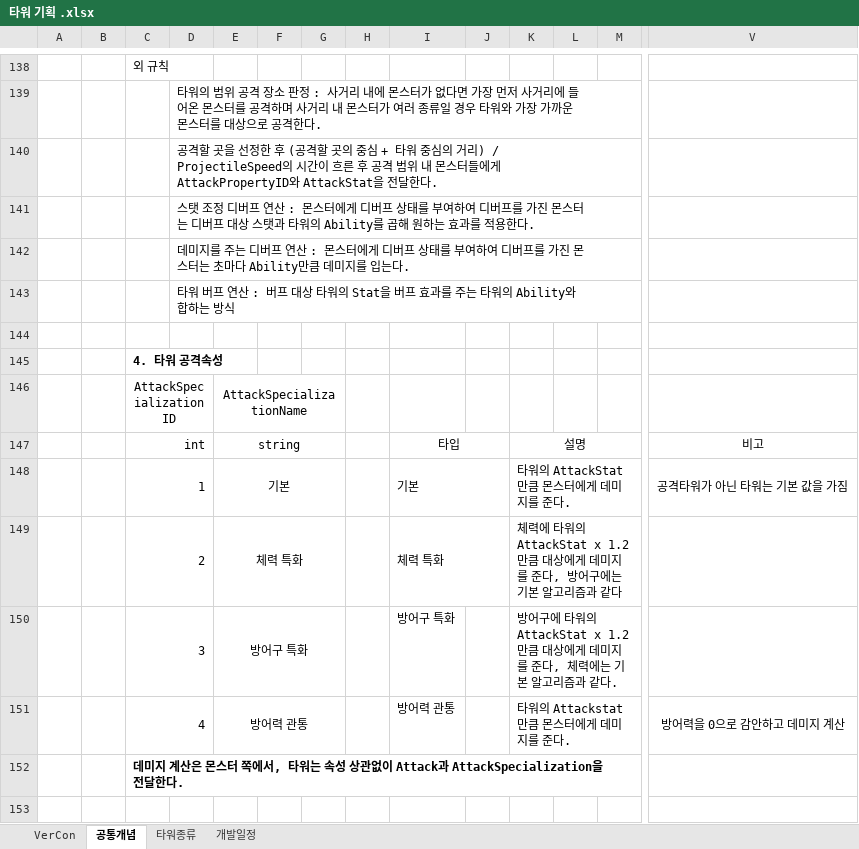
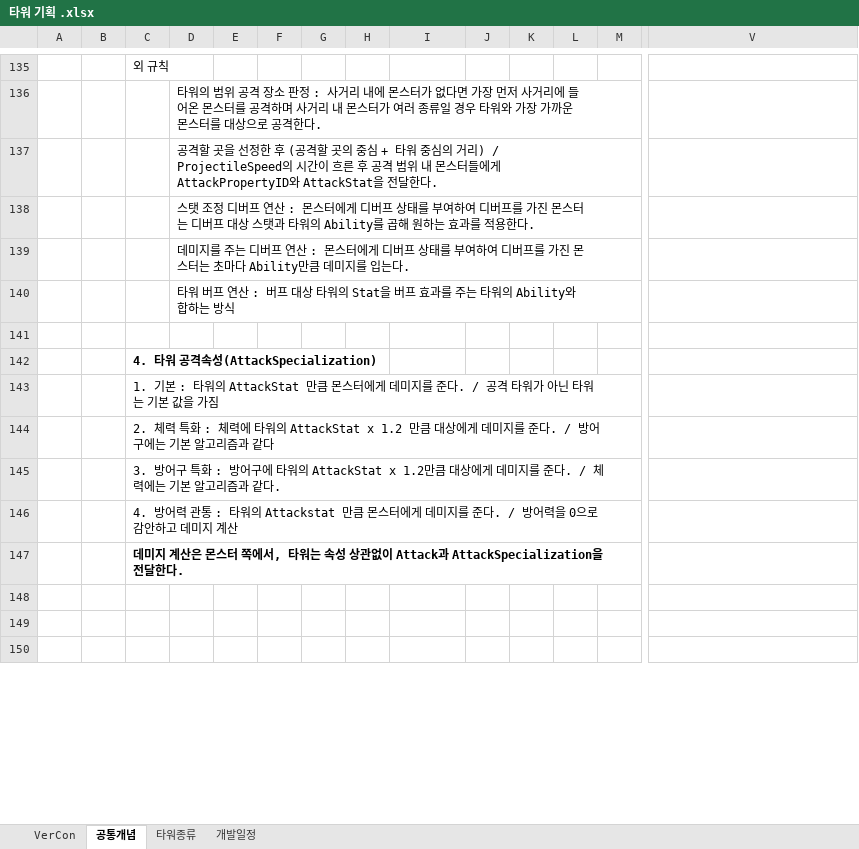
Before and after one commit to ChoWook/PlumTowerDefecne, an Excel workbook: Design/타워 기획 .xlsx, sheet 공통개념, drawn as a sheet; only a part is shown, gaps mark what is left out; values as stored, in another font and other column widths than the file's, no borders; charts and pictures not drawn; removed rows and columns are numbered as before the commit, all else as after; rows hold the shown columns only; the diff covers the shown part only; the diff names each change by its address in the sheet, - before the commit and + after, or states it on an @@ line.

Commit message:
신동훈 타워 공통개념 수정 및 타워 개발 우선순위 추가

```diff
--- a/Design/타워 기획 .xlsx (sheet 공통개념)
+++ b/Design/타워 기획 .xlsx (sheet 공통개념)
-C142: 4. 타워 공격속성
+C142: 4. 타워 공격속성(AttackSpecialization)
-row 146:  |  | AttackSpecializationID |  | AttackSpecializationName
-row 147:  |  | int |  | string |  |  |  | 타입 |  | 설명 |  |  | 비고
-row 148:  |  | 1 |  | 기본 |  |  |  | 기본 |  | 타워의 AttackStat 만큼 몬스터에게 데미지를 준다. |  |  | 공격타워가 아닌 타워는 기본 값을 가짐
-row 149:  |  | 2 |  | 체력 특화 |  |  |  | 체력 특화 |  | 체력에 타워의 AttackStat x 1.2 만큼 대상에게 데미지를 준다, 방어구에는 기본 알고리즘과 같다
-row 150:  |  | 3 |  | 방어구 특화 |  |  |  | 방어구 특화 |  | 방어구에 타워의 AttackStat x 1.2만큼 대상에게 데미지를 준다, 체력에는 기본 알고리즘과 같다.
-row 151:  |  | 4 |  | 방어력 관통 |  |  |  | 방어력 관통 |  | 타워의 Attackstat 만큼 몬스터에게 데미지를 준다. |  |  | 방어력을 0으로 감안하고 데미지 계산
+row 143:  |  | 1. 기본 : 타워의 AttackStat 만큼 몬스터에게 데미지를 준다. / 공격 타워가 아닌 타워는 기본 값을 가짐
+row 144:  |  | 2. 체력 특화 : 체력에 타워의 AttackStat x 1.2 만큼 대상에게 데미지를 준다. / 방어구에는 기본 알고리즘과 같다
+row 145:  |  | 3. 방어구 특화 : 방어구에 타워의 AttackStat x 1.2만큼 대상에게 데미지를 준다. / 체력에는 기본 알고리즘과 같다.
+row 146:  |  | 4. 방어력 관통 : 타워의 Attackstat 만큼 몬스터에게 데미지를 준다. / 방어력을 0으로 감안하고 데미지 계산
+row 149: (empty)
+row 150: (empty)
```
Also changed, not shown: 15 added rows, 22 removed rows and 4 edited cells elsewhere in this sheet, sheet 타워종류, sheet 개발일정, sheet VerCon, charts or pictures.
